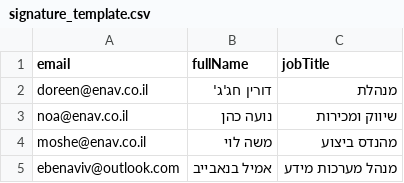
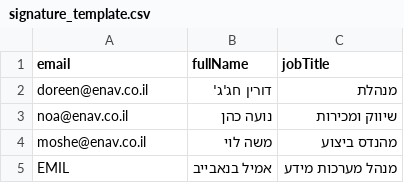
Before and after one commit to ebenaviv/enav, a CSV file: signature_template.csv, drawn as a sheet.

Commit message:
Update email entry for Emil in signature template

```diff
--- a/signature_template.csv
+++ b/signature_template.csv
@@ -4,2 +4,2 @@ noa@enav.co.il,נועה כהן,שיווק ומכירות
 moshe@enav.co.il,משה לוי,מהנדס ביצוע
-ebenaviv@outlook.com,אמיל בנאבייב,מנהל מערכות מידע
+EMIL,אמיל בנאבייב,מנהל מערכות מידע
```
